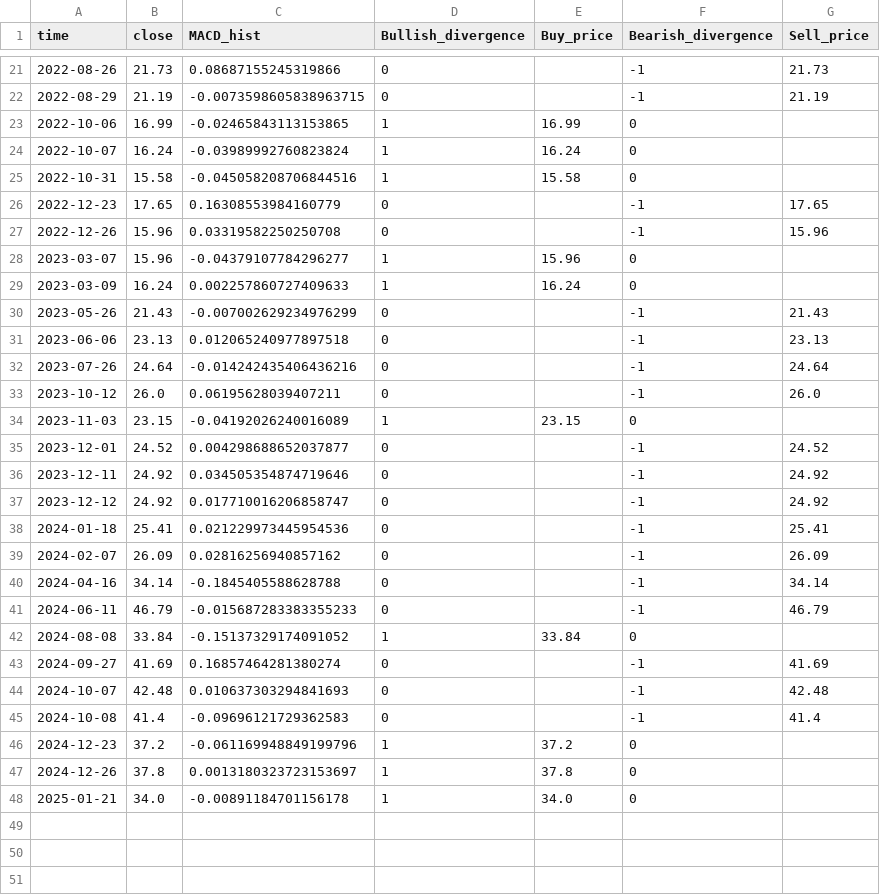
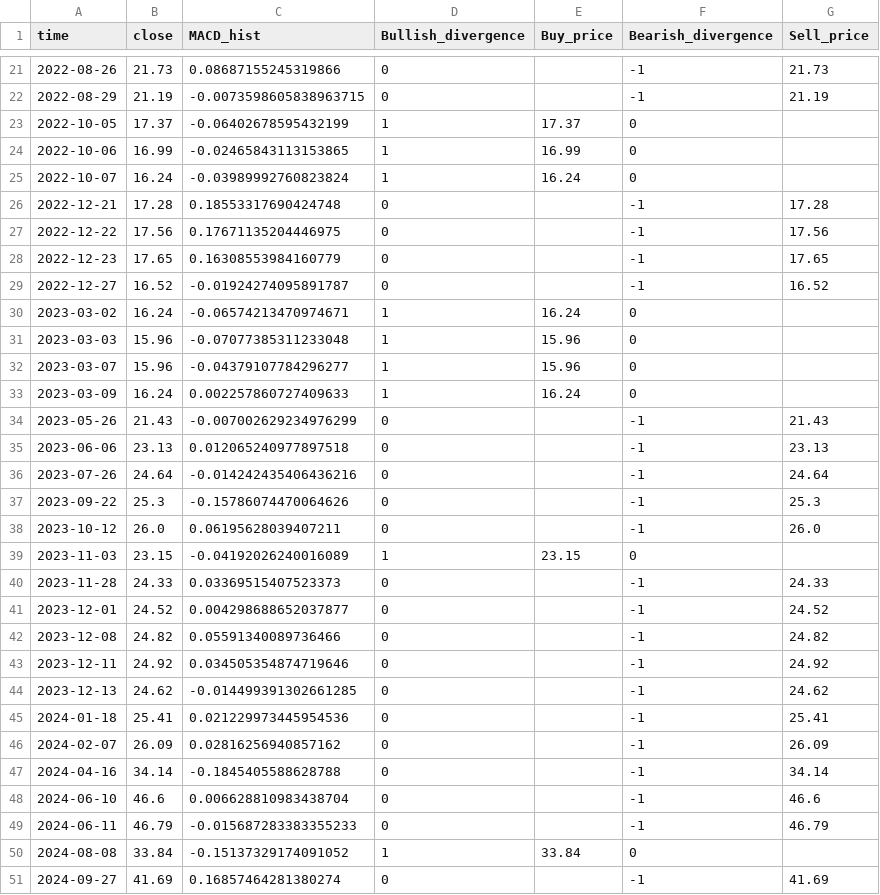
Before and after one commit to ttuanhai/technical-analysis, a CSV file: BVS_MACD_divergence_signals.csv, drawn as a sheet; only a part is shown, gaps mark what is left out; the shorter side is filled out with more unchanged rows; removed rows and columns are numbered as before the commit, all else as after; the diff covers the shown part only; the diff names each change by its address in the sheet, - before the commit and + after, or states it on an @@ line.

```diff
--- a/BVS_MACD_divergence_signals.csv
+++ b/BVS_MACD_divergence_signals.csv
+row 23: 2022-10-05 | 17.37 | -0.06402678595432199 | 1 | 17.37 | 0
-row 25: 2022-10-31 | 15.58 | -0.045058208706844516 | 1 | 15.58 | 0
+row 26: 2022-12-21 | 17.28 | 0.18553317690424748 | 0 |  | -1 | 17.28
+row 27: 2022-12-22 | 17.56 | 0.17671135204446975 | 0 |  | -1 | 17.56
-row 27: 2022-12-26 | 15.96 | 0.03319582250250708 | 0 |  | -1 | 15.96
+row 29: 2022-12-27 | 16.52 | -0.01924274095891787 | 0 |  | -1 | 16.52
+row 30: 2023-03-02 | 16.24 | -0.06574213470974671 | 1 | 16.24 | 0
+row 31: 2023-03-03 | 15.96 | -0.07077385311233048 | 1 | 15.96 | 0
+row 37: 2023-09-22 | 25.3 | -0.15786074470064626 | 0 |  | -1 | 25.3
+row 40: 2023-11-28 | 24.33 | 0.03369515407523373 | 0 |  | -1 | 24.33
+row 42: 2023-12-08 | 24.82 | 0.05591340089736466 | 0 |  | -1 | 24.82
-row 37: 2023-12-12 | 24.92 | 0.017710016206858747 | 0 |  | -1 | 24.92
+row 44: 2023-12-13 | 24.62 | -0.014499391302661285 | 0 |  | -1 | 24.62
+row 48: 2024-06-10 | 46.6 | 0.006628810983438704 | 0 |  | -1 | 46.6
```
Also changed, not shown: 1 added row and 1 removed row elsewhere in this file, 2 other files.
